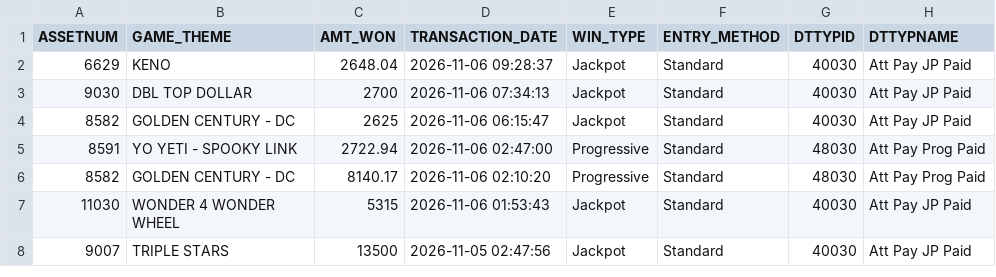
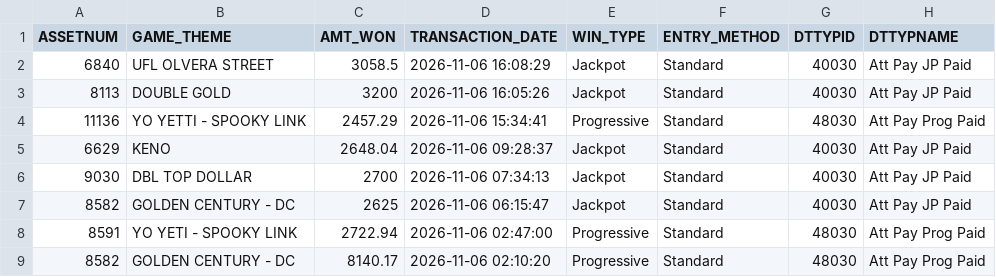
Before and after one commit to Winnercircle1/jackpot-boards, a CSV file: silver-slipper/data.csv, drawn as a sheet; only a part is shown; the shorter side is filled out with more unchanged rows; the diff names each change by its address in the sheet, - before the commit and + after, or states it on an @@ line.

Commit message:
Update silver-slipper/data.csv 2026-11-06T22:58:23.775Z

```diff
--- a/silver-slipper/data.csv
+++ b/silver-slipper/data.csv
+row 2: 6840 | UFL OLVERA STREET | 3058.5 | 2026-11-06 16:08:29 | Jackpot | Standard | 40030 | Att Pay JP Paid
+row 3: 8113 | DOUBLE GOLD | 3200 | 2026-11-06 16:05:26 | Jackpot | Standard | 40030 | Att Pay JP Paid
+row 4: 11136 | YO YETTI - SPOOKY LINK | 2457.29 | 2026-11-06 15:34:41 | Progressive | Standard | 48030 | Att Pay Prog Paid
```
